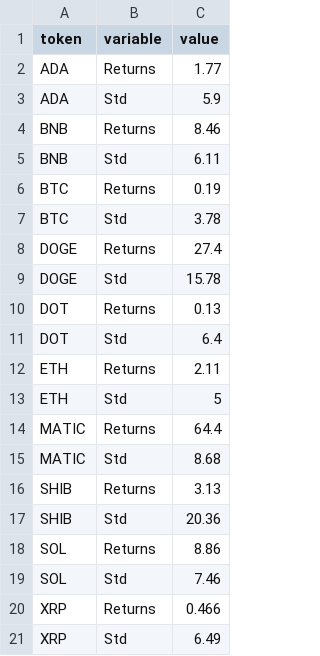
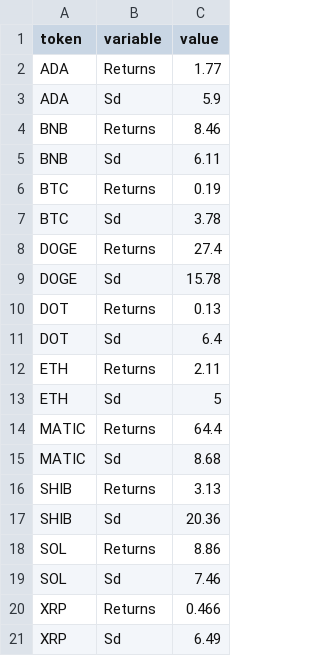
Before and after one commit to iy20505/iy20505.github.io, a CSV file: project/returns_std2.csv, drawn as a sheet.

Commit message:
Update returns_std2.csv

```diff
--- a/project/returns_std2.csv
+++ b/project/returns_std2.csv
@@ -2,20 +2,20 @@ token,variable,value
 ADA,Returns,1.77
-ADA,Std,5.9
+ADA,Sd,5.9
 BNB,Returns,8.46
-BNB,Std,6.11
+BNB,Sd,6.11
 BTC,Returns,0.19
-BTC,Std,3.78
+BTC,Sd,3.78
 DOGE,Returns,27.4
-DOGE,Std,15.78
+DOGE,Sd,15.78
 DOT,Returns,0.13
-DOT,Std,6.4
+DOT,Sd,6.4
 ETH,Returns,2.11
-ETH,Std,5
+ETH,Sd,5
 MATIC,Returns,64.4
-MATIC,Std,8.68
+MATIC,Sd,8.68
 SHIB,Returns,3.13
-SHIB,Std,20.36
+SHIB,Sd,20.36
 SOL,Returns,8.86
-SOL,Std,7.46
+SOL,Sd,7.46
 XRP,Returns,0.466
-XRP,Std,6.49
+XRP,Sd,6.49
```
